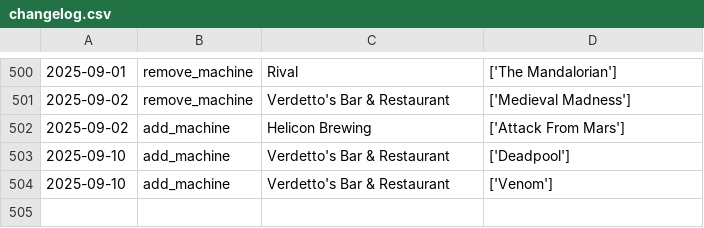
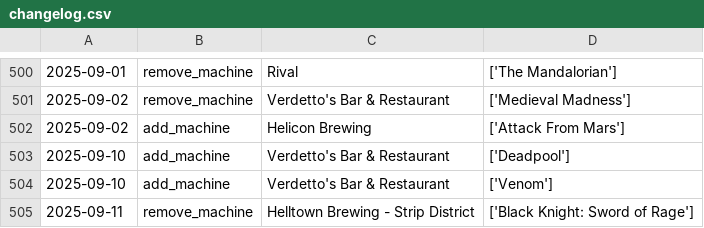
Before and after one commit to jessejcarter/mypinballmap, a CSV file: changelog.csv, drawn as a sheet; only a part is shown, gaps mark what is left out.

```diff
--- a/changelog.csv
+++ b/changelog.csv
@@ -504 +504,2 @@
 2025-09-10,add_machine,Verdetto's Bar & Restaurant,['Venom']
+2025-09-11,remove_machine,Helltown Brewing - Strip District,['Black Knight: Sword of Rage']
```
Also changed, not shown: 2 other files.
